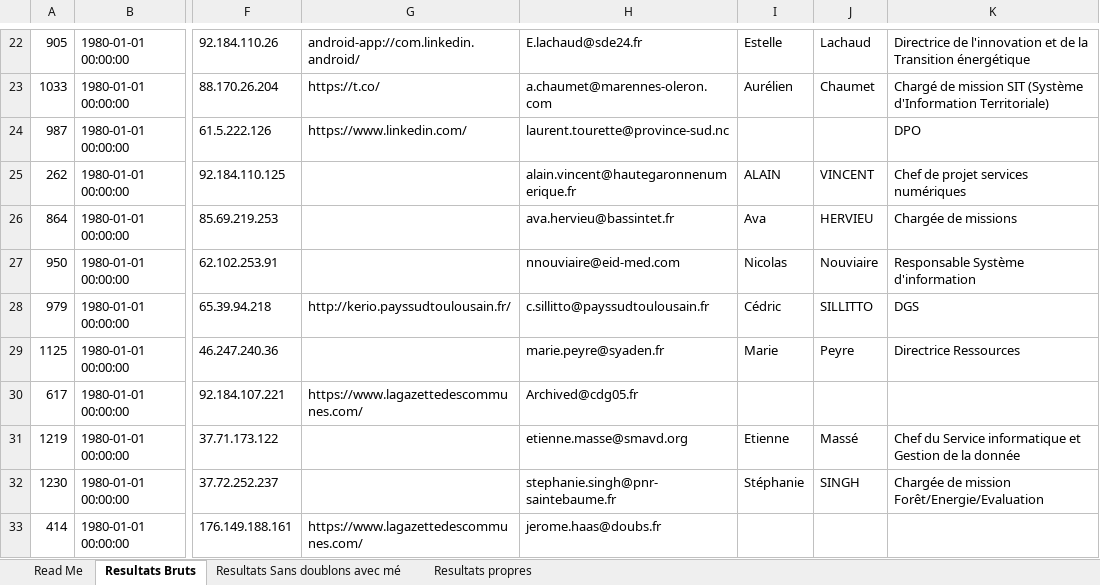
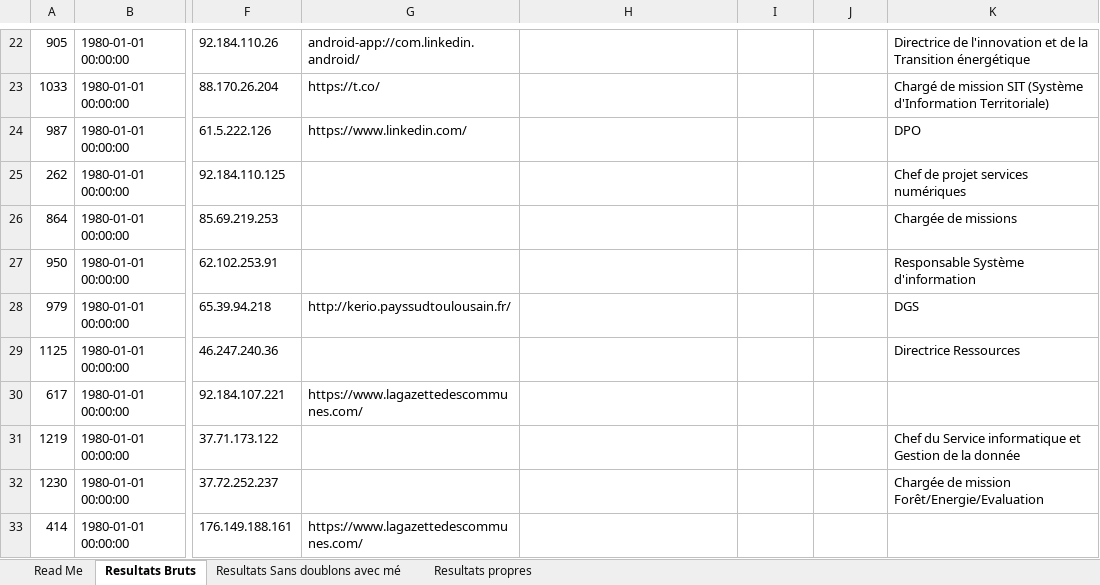
Before and after one commit to Observatoire-Data-Publica/enquete_2023, an Excel workbook: Data/data_enquete_2022.xlsx, sheet Resultats Bruts, drawn as a sheet; only a part is shown, gaps mark what is left out; values as stored, in another font and other column widths than the file's, no borders; charts and pictures not drawn; the diff covers the shown part only; the diff names each change by its address in the sheet, - before the commit and + after, or states it on an @@ line.

```diff
--- a/Data/data_enquete_2022.xlsx (sheet Resultats Bruts)
+++ b/Data/data_enquete_2022.xlsx (sheet Resultats Bruts)
-H22: E.lachaud@sde24.fr
+H22: (empty)
-I22: Estelle
+I22: (empty)
-J22: Lachaud
+J22: (empty)
-H23: a.chaumet@marennes-oleron.com
+H23: (empty)
-I23: Aurélien
+I23: (empty)
-J23: Chaumet
+J23: (empty)
-H24: laurent.tourette@province-sud.nc
+H24: (empty)
-H25: alain.vincent@hautegaronnenumerique.fr
+H25: (empty)
-I25: ALAIN
+I25: (empty)
-J25: VINCENT
+J25: (empty)
-H26: ava.hervieu@bassintet.fr
+H26: (empty)
-I26: Ava
+I26: (empty)
-J26: HERVIEU
+J26: (empty)
-H27: nnouviaire@eid-med.com
+H27: (empty)
-I27: Nicolas
+I27: (empty)
-J27: Nouviaire
+J27: (empty)
-H28: c.sillitto@payssudtoulousain.fr
+H28: (empty)
-I28: Cédric
+I28: (empty)
-J28: SILLITTO
+J28: (empty)
-H29: marie.peyre@syaden.fr
+H29: (empty)
-I29: Marie
+I29: (empty)
-J29: Peyre
+J29: (empty)
-H30: Archived@cdg05.fr
+H30: (empty)
-H31: etienne.masse@smavd.org
+H31: (empty)
-I31: Etienne
+I31: (empty)
-J31: Massé
+J31: (empty)
-H32: stephanie.singh@pnr-saintebaume.fr
+H32: (empty)
-I32: Stéphanie
+I32: (empty)
-J32: SINGH
+J32: (empty)
-H33: jerome.haas@doubs.fr
+H33: (empty)
```
Also changed, not shown: 830 edited cells elsewhere in this sheet, sheet Resultats propres, sheet Resultats Sans doublons avec mé, charts or pictures, 1 other file.
